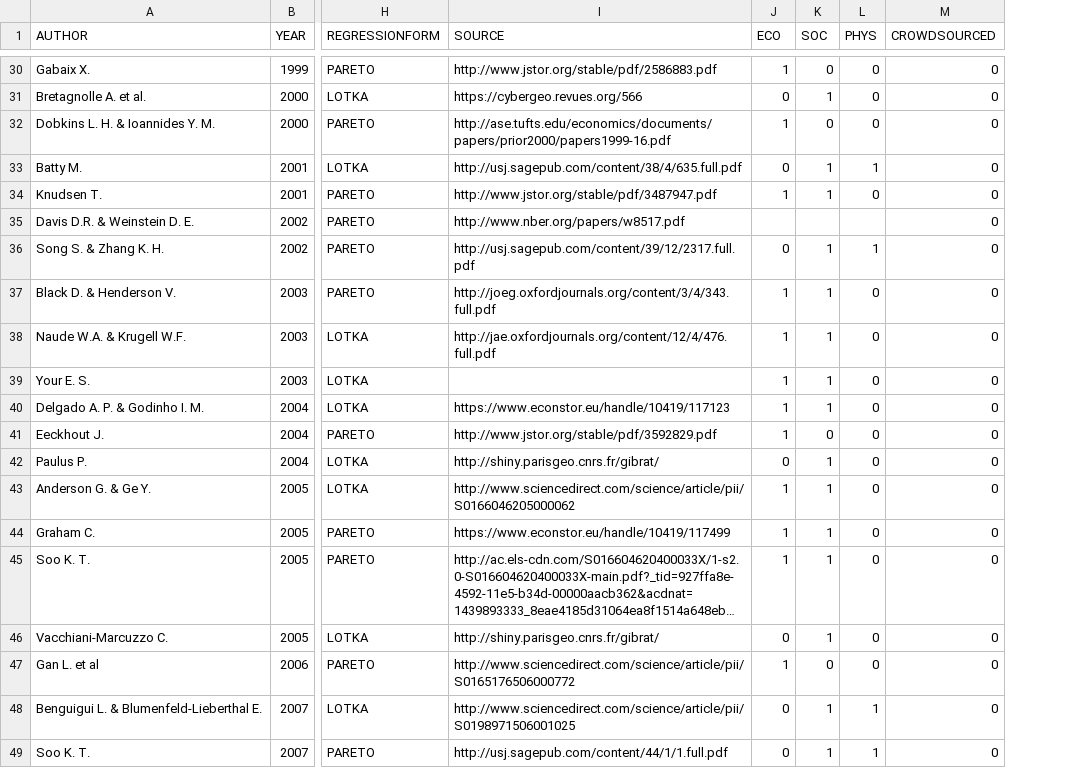
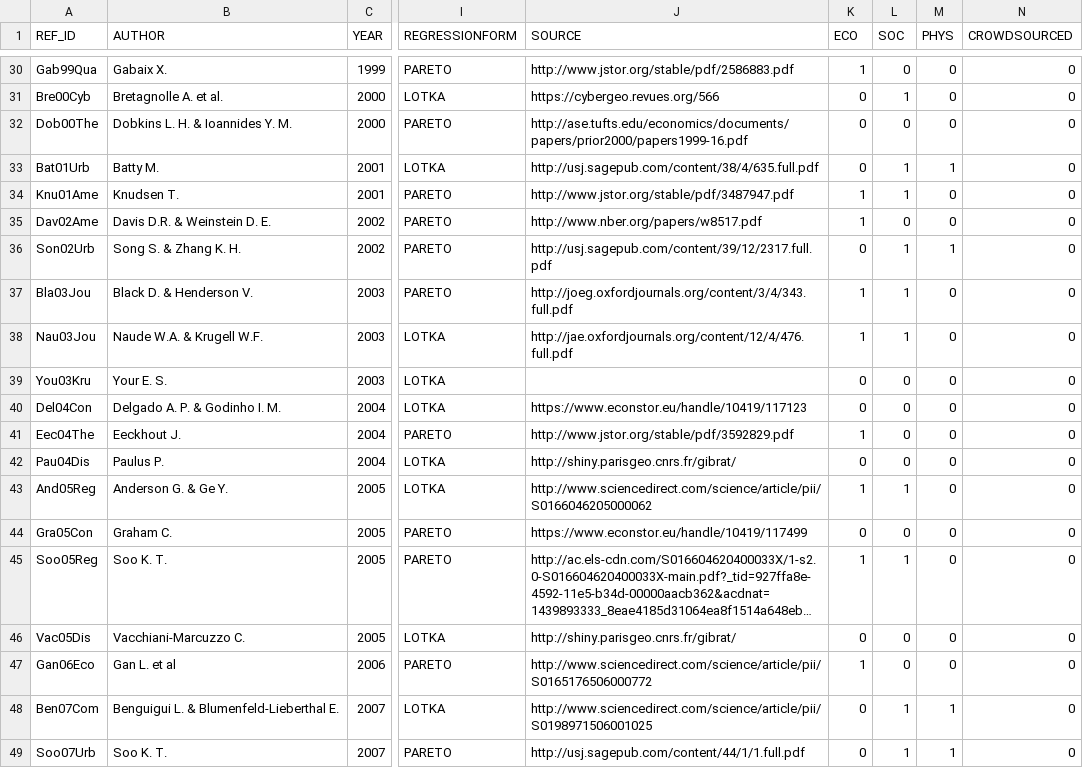
Before and after one commit to ClementineCttn/MetaZipf, a CSV file: data/zipf_refs.csv, drawn as a sheet; only a part is shown, gaps mark what is left out; long unchanged cells end in …; addresses are those after the commit; the diff covers the shown part only; the diff names each change by its address in the sheet, - before the commit and + after, or states it on an @@ line.

```diff
--- a/data/zipf_refs.csv
+++ b/data/zipf_refs.csv
+column A (REF_ID), rows 30-49: Gab99Qua | Bre00Cyb | Dob00The | Bat01Urb | Knu01Ame | Dav02Ame | Son02Urb | Bla03Jou | Nau03Jou | You03Kru | Del04Con | Eec04The | Pau04Dis | And05Reg | Gra05Con | Soo05Reg | Vac05Dis | Gan06Eco | Ben07Com | Soo07Urb
-K32 (ECO): 1
+K32 (ECO): 0
-K35 (ECO): (empty)
+K35 (ECO): 1
-L35 (SOC): (empty)
+L35 (SOC): 0
-M35 (PHYS): (empty)
+M35 (PHYS): 0
-K39:K40 (ECO): 1
+K39:K40 (ECO): 0
-L39:L40 (SOC): 1
+L39:L40 (SOC): 0
-L42 (SOC): 1
+L42 (SOC): 0
-K44 (ECO): 1
+K44 (ECO): 0
-L44 (SOC): 1
+L44 (SOC): 0
-L46 (SOC): 1
+L46 (SOC): 0
```
Also changed, not shown: 1 added row and 37 edited cells elsewhere in this file, 1 other file.
